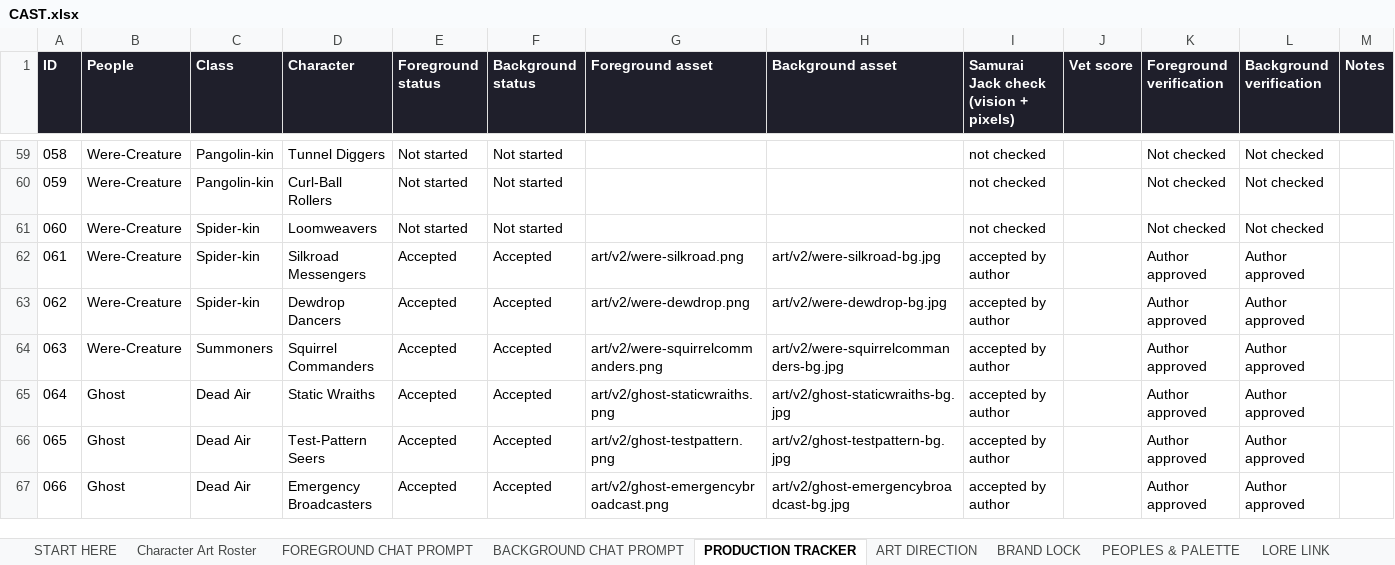
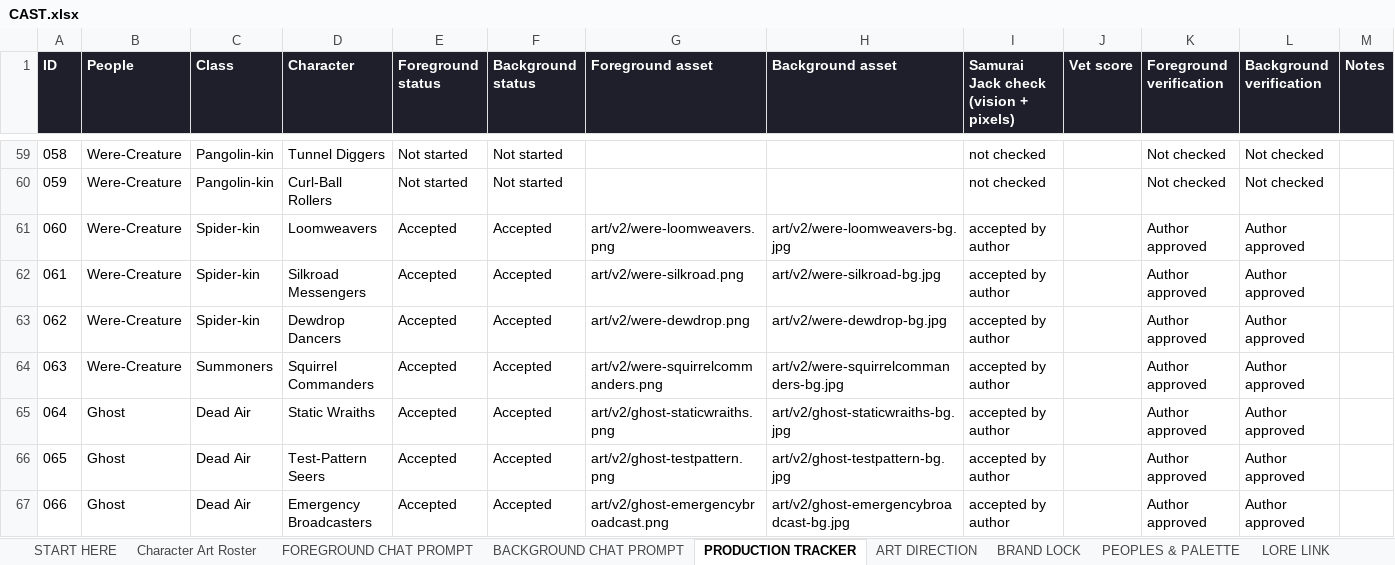
Before and after one commit to JHGruver/NewerDarkAges, an Excel workbook: CAST.xlsx, sheet PRODUCTION TRACKER, drawn as a sheet; only a part is shown, gaps mark what is left out; values as stored, in another font and other column widths than the file's, no borders; conditional formats not drawn; the diff names each change by its address in the sheet, - before the commit and + after, or states it on an @@ line.

```diff
--- a/CAST.xlsx (sheet PRODUCTION TRACKER)
+++ b/CAST.xlsx (sheet PRODUCTION TRACKER)
-E61 (Foreground status): Not started
+E61 (Foreground status): Accepted
-F61 (Background status): Not started
+F61 (Background status): Accepted
-G61 (Foreground asset): (empty)
+G61 (Foreground asset): art/v2/were-loomweavers.png
-H61 (Background asset): (empty)
+H61 (Background asset): art/v2/were-loomweavers-bg.jpg
-I61: not checked
+I61: accepted by author
-K61 (Foreground verification): Not checked
+K61 (Foreground verification): Author approved
-L61 (Background verification): Not checked
+L61 (Background verification): Author approved
```
Also changed, not shown: sheet Character Art Roster, sheet VALIDATION, sheet START HERE, 9 other files.
